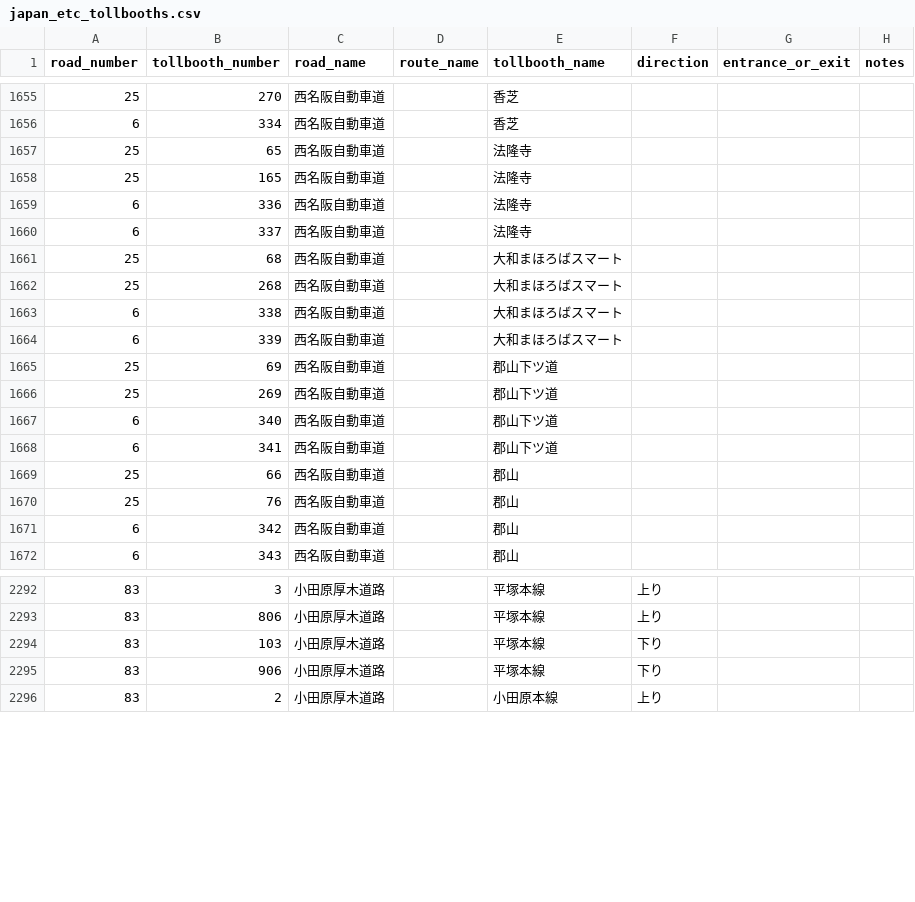
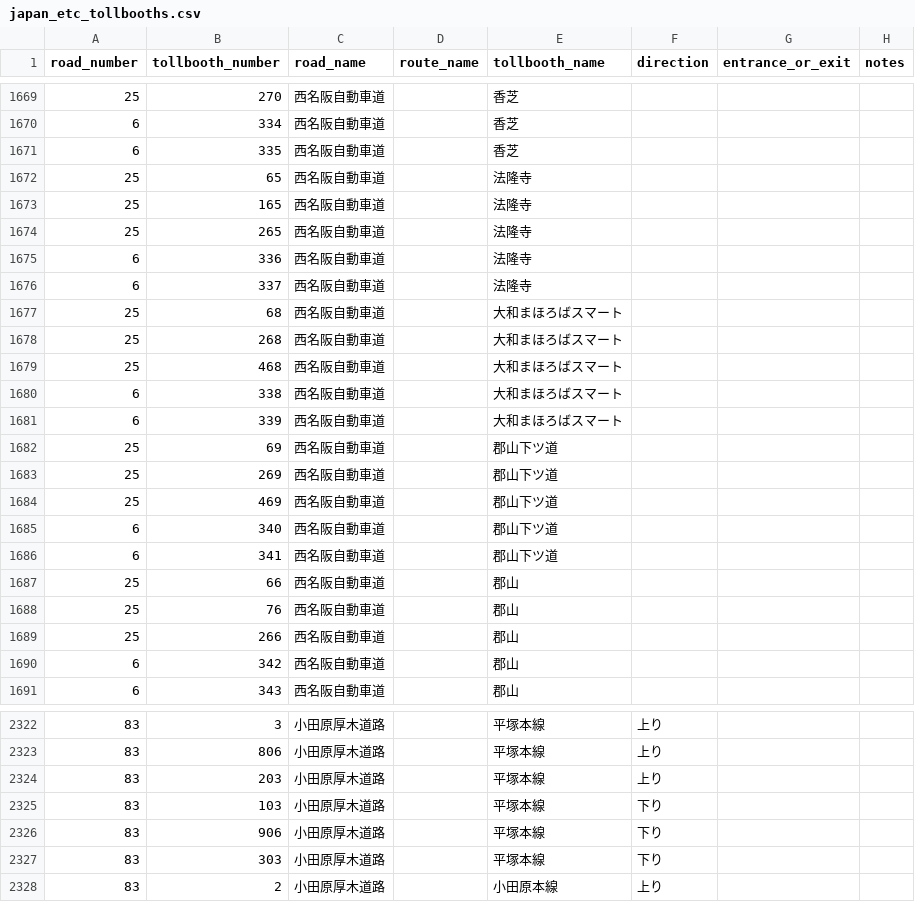
Before and after one commit to yujinakayama/japan_etc, a CSV file: database/japan_etc_tollbooths.csv, drawn as a sheet; only a part is shown, gaps mark what is left out; the diff covers the shown part only; the diff names each change by its address in the sheet, - before the commit and + after, or states it on an @@ line.

```diff
--- a/database/japan_etc_tollbooths.csv
+++ b/database/japan_etc_tollbooths.csv
+row 1671: 6 | 335 | 西名阪自動車道 |  | 香芝
+row 1674: 25 | 265 | 西名阪自動車道 |  | 法隆寺
+row 1679: 25 | 468 | 西名阪自動車道 |  | 大和まほろばスマート
+row 1684: 25 | 469 | 西名阪自動車道 |  | 郡山下ツ道
+row 1689: 25 | 266 | 西名阪自動車道 |  | 郡山
+row 2324: 83 | 203 | 小田原厚木道路 |  | 平塚本線 | 上り
+row 2327: 83 | 303 | 小田原厚木道路 |  | 平塚本線 | 下り
```
Also changed, not shown: 37 added rows elsewhere in this file, 2 other files.
